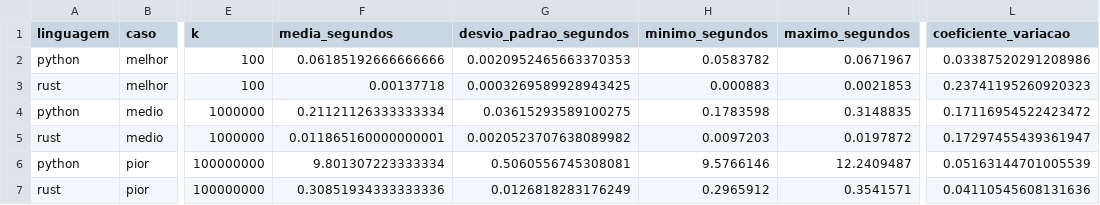
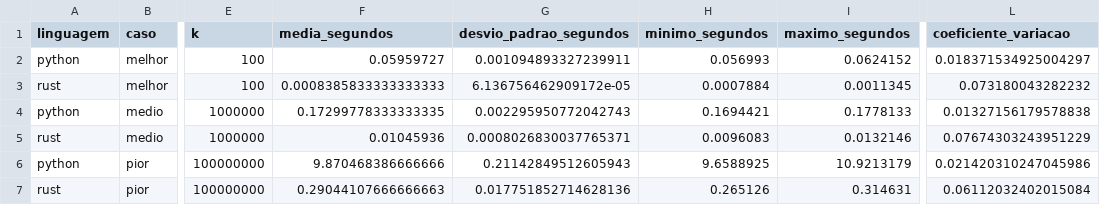
Before and after one commit to Fyre-Flye/Equipe7_TCB, a CSV file: analise/tabelas/resumo_cenarios.csv, drawn as a sheet; only a part is shown, gaps mark what is left out; the diff names each change by its address in the sheet, - before the commit and + after, or states it on an @@ line.

```diff
--- a/analise/tabelas/resumo_cenarios.csv
+++ b/analise/tabelas/resumo_cenarios.csv
-F2 (media_segundos): 0.06185192666666666
+F2 (media_segundos): 0.05959727
-G2 (desvio_padrao_segundos): 0.0020952465663370353
+G2 (desvio_padrao_segundos): 0.001094893327239911
-H2 (minimo_segundos): 0.0583782
+H2 (minimo_segundos): 0.056993
-I2 (maximo_segundos): 0.0671967
+I2 (maximo_segundos): 0.0624152
-L2 (coeficiente_variacao): 0.03387520291208986
+L2 (coeficiente_variacao): 0.018371534925004297
-F3 (media_segundos): 0.00137718
+F3 (media_segundos): 0.0008385833333333333
-G3 (desvio_padrao_segundos): 0.0003269589928943425
+G3 (desvio_padrao_segundos): 6.136756462909172e-05
-H3 (minimo_segundos): 0.000883
+H3 (minimo_segundos): 0.0007884
-I3 (maximo_segundos): 0.0021853
+I3 (maximo_segundos): 0.0011345
-L3 (coeficiente_variacao): 0.23741195260920323
+L3 (coeficiente_variacao): 0.073180043282232
-F4 (media_segundos): 0.21121126333333334
+F4 (media_segundos): 0.17299778333333335
-G4 (desvio_padrao_segundos): 0.03615293589100275
+G4 (desvio_padrao_segundos): 0.002295950772042743
-H4 (minimo_segundos): 0.1783598
+H4 (minimo_segundos): 0.1694421
-I4 (maximo_segundos): 0.3148835
+I4 (maximo_segundos): 0.1778133
-L4 (coeficiente_variacao): 0.17116954522423472
+L4 (coeficiente_variacao): 0.01327156179578838
-F5 (media_segundos): 0.011865160000000001
+F5 (media_segundos): 0.01045936
-G5 (desvio_padrao_segundos): 0.0020523707638089982
+G5 (desvio_padrao_segundos): 0.0008026830037765371
-H5 (minimo_segundos): 0.0097203
+H5 (minimo_segundos): 0.0096083
-I5 (maximo_segundos): 0.0197872
+I5 (maximo_segundos): 0.0132146
-L5 (coeficiente_variacao): 0.17297455439361947
+L5 (coeficiente_variacao): 0.07674303243951229
-F6 (media_segundos): 9.801307223333334
+F6 (media_segundos): 9.870468386666666
-G6 (desvio_padrao_segundos): 0.5060556745308081
+G6 (desvio_padrao_segundos): 0.21142849512605943
-H6 (minimo_segundos): 9.5766146
+H6 (minimo_segundos): 9.6588925
-I6 (maximo_segundos): 12.2409487
+I6 (maximo_segundos): 10.9213179
-L6 (coeficiente_variacao): 0.05163144701005539
+L6 (coeficiente_variacao): 0.021420310247045986
-F7 (media_segundos): 0.30851934333333336
+F7 (media_segundos): 0.29044107666666663
-G7 (desvio_padrao_segundos): 0.0126818283176249
+G7 (desvio_padrao_segundos): 0.017751852714628136
-H7 (minimo_segundos): 0.2965912
+H7 (minimo_segundos): 0.265126
-I7 (maximo_segundos): 0.3541571
+I7 (maximo_segundos): 0.314631
-L7 (coeficiente_variacao): 0.04110545608131636
+L7 (coeficiente_variacao): 0.06112032402015084
```
Also changed, not shown: analise/dados/resultados_python.csv, analise/tabelas/resumo_tempos_com_teoria.csv, 24 other files.
